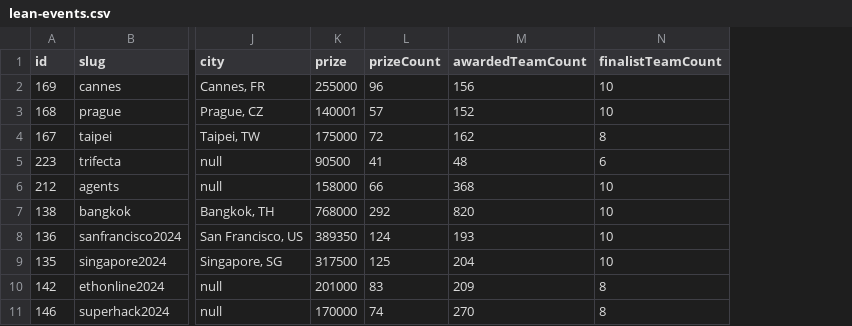
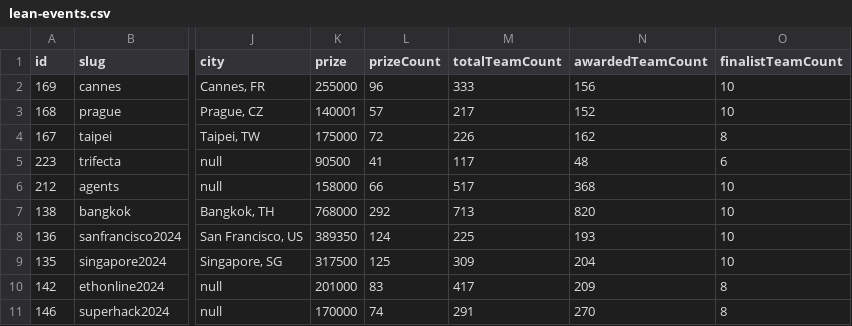
Before and after one commit to y-pakorn/ethglobal-dump, a CSV file: lean-events.csv, drawn as a sheet; only a part is shown, gaps mark what is left out; the diff names each change by its address in the sheet, - before the commit and + after, or states it on an @@ line.

Commit message:
feat: add total team count to events

```diff
--- a/lean-events.csv
+++ b/lean-events.csv
+column M (totalTeamCount), rows 2-11: 333 | 217 | 226 | 117 | 517 | 713 | 225 | 309 | 417 | 291
```
